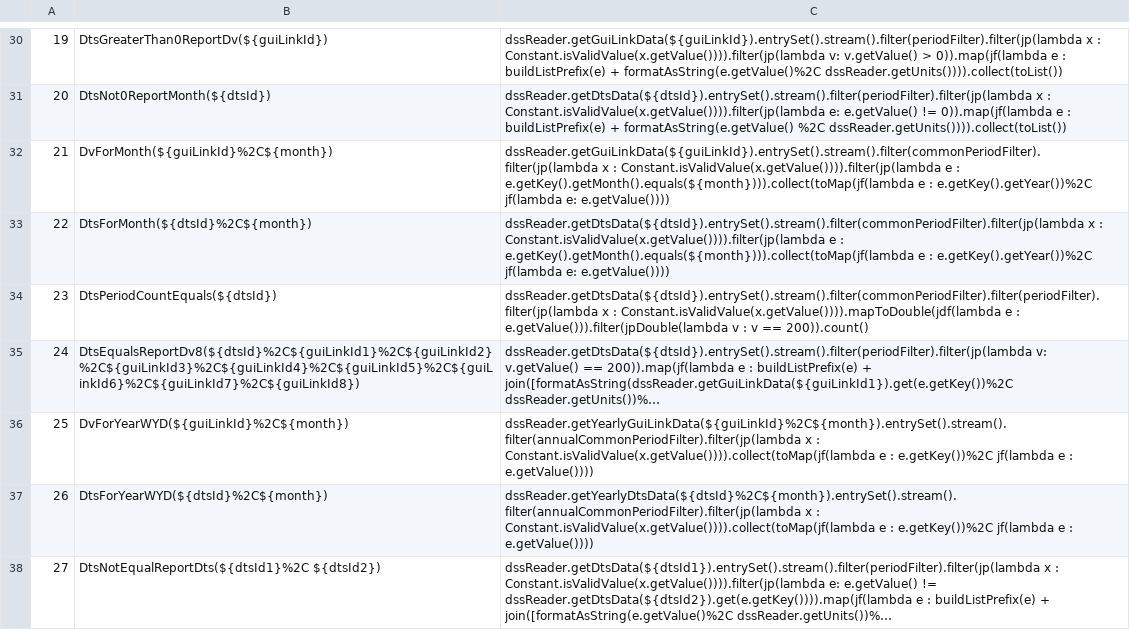
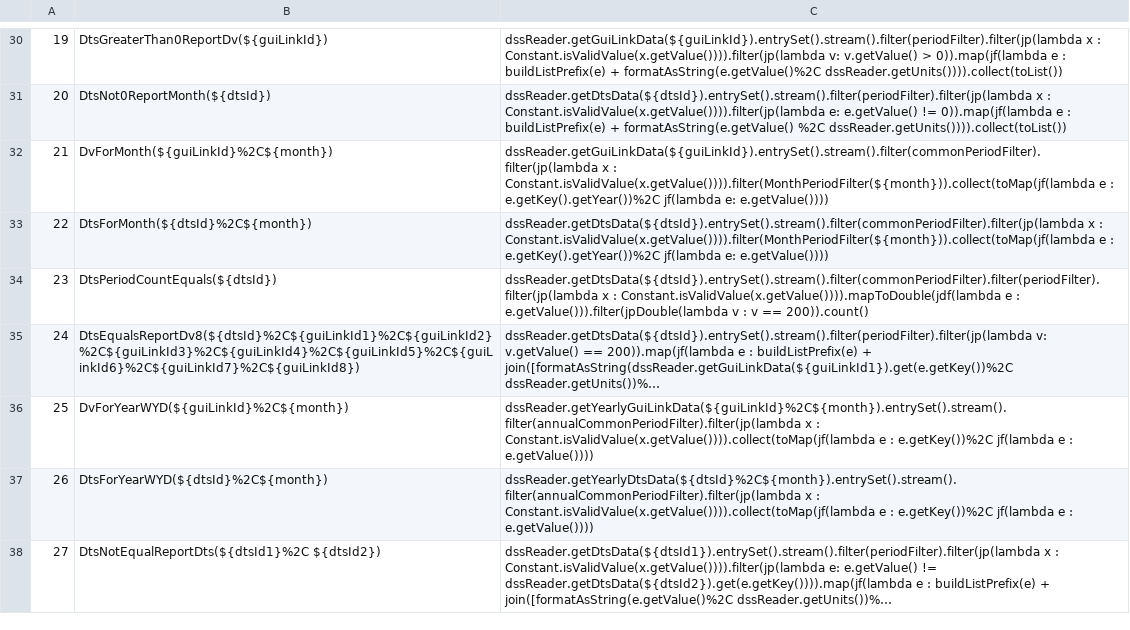
Before and after one commit to CentralValleyModeling/DWR-Enhanced-Post-Processing-Tool, a CSV file: eppt-nbui/src/main/config/qaqc/Functions.csv, drawn as a sheet; only a part is shown, gaps mark what is left out; long unchanged cells end in ….

Commit message:
DE-594 fix function using the incorrect month because of EOP

```diff
--- a/eppt-nbui/src/main/config/qaqc/Functions.csv
+++ b/eppt-nbui/src/main/config/qaqc/Functions.csv
@@ -31,4 +31,4 @@
 20,DtsNot0ReportMonth(${dtsId}),dssReader.getDtsData(${dtsId}).entrySet().stream().filter(periodFilter).filter(jp(lambda x : Constant.isValidValue(x.getValue()))).filter(jp(lambda e: e.getValue() != 0)).map(jf(lambda e : buildListPrefix(e) + formatAsString(e.getValue() %2C dssReader.getUnits()))).collect(toList())
-21,DvForMonth(${guiLinkId}%2C${month}),dssReader.getGuiLinkData(${guiLinkId}).entrySet().stream().filter(commonPeriodFilter).filter(jp(lambda x : Constant.isValidValue(x.getValue()))).filter(jp(lambda e : e.getKey().getMonth().equals(${month}))).collect(toMap(jf(lambda e : e.getKey().getYear())%2C jf(lambda e: e.getValue())))
-22,DtsForMonth(${dtsId}%2C${month}),dssReader.getDtsData(${dtsId}).entrySet().stream().filter(commonPeriodFilter).filter(jp(lambda x : Constant.isValidValue(x.getValue()))).filter(jp(lambda e : e.getKey().getMonth().equals(${month}))).collect(toMap(jf(lambda e : e.getKey().getYear())%2C jf(lambda e: e.getValue())))
+21,DvForMonth(${guiLinkId}%2C${month}),dssReader.getGuiLinkData(${guiLinkId}).entrySet().stream().filter(commonPeriodFilter).filter(jp(lambda x : Constant.isValidValue(x.getValue()))).filter(MonthPeriodFilter(${month})).collect(toMap(jf(lambda e : e.getKey().getYear())%2C jf(lambda e: e.getValue())))
+22,DtsForMonth(${dtsId}%2C${month}),dssReader.getDtsData(${dtsId}).entrySet().stream().filter(commonPeriodFilter).filter(jp(lambda x : Constant.isValidValue(x.getValue()))).filter(MonthPeriodFilter(${month})).collect(toMap(jf(lambda e : e.getKey().getYear())%2C jf(lambda e: e.getValue())))
 23,DtsPeriodCountEquals(${dtsId}),dssReader.getDtsData(${dtsId}).entrySet().stream().filter(commonPeriodFilter).filter(periodFilter).filter(jp(lambda x : Constant.isValidValue(x.getValue()))).mapToDouble(jdf(lambda e : e.getValue())).filter(jpDouble(lambda v : v == 200)).count()
```
Also changed, not shown: 1 other file.
